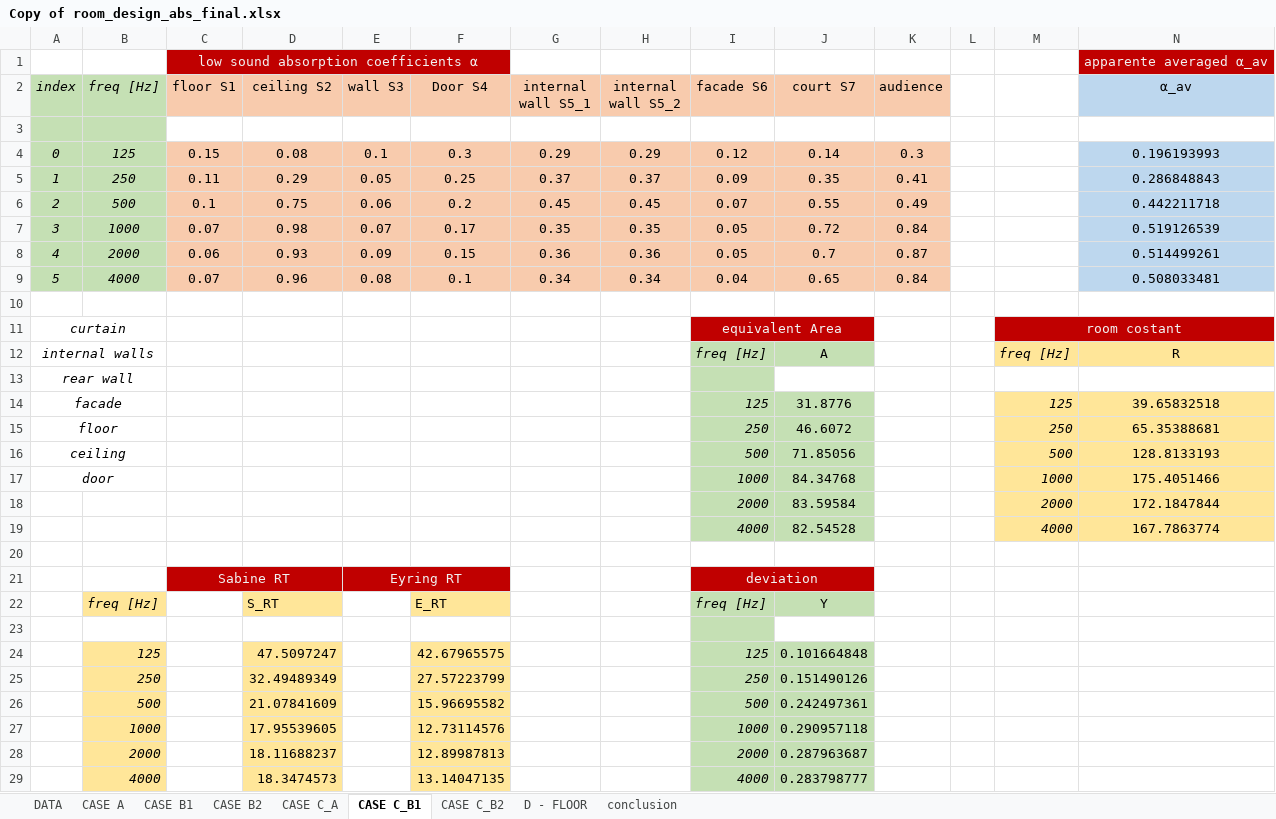
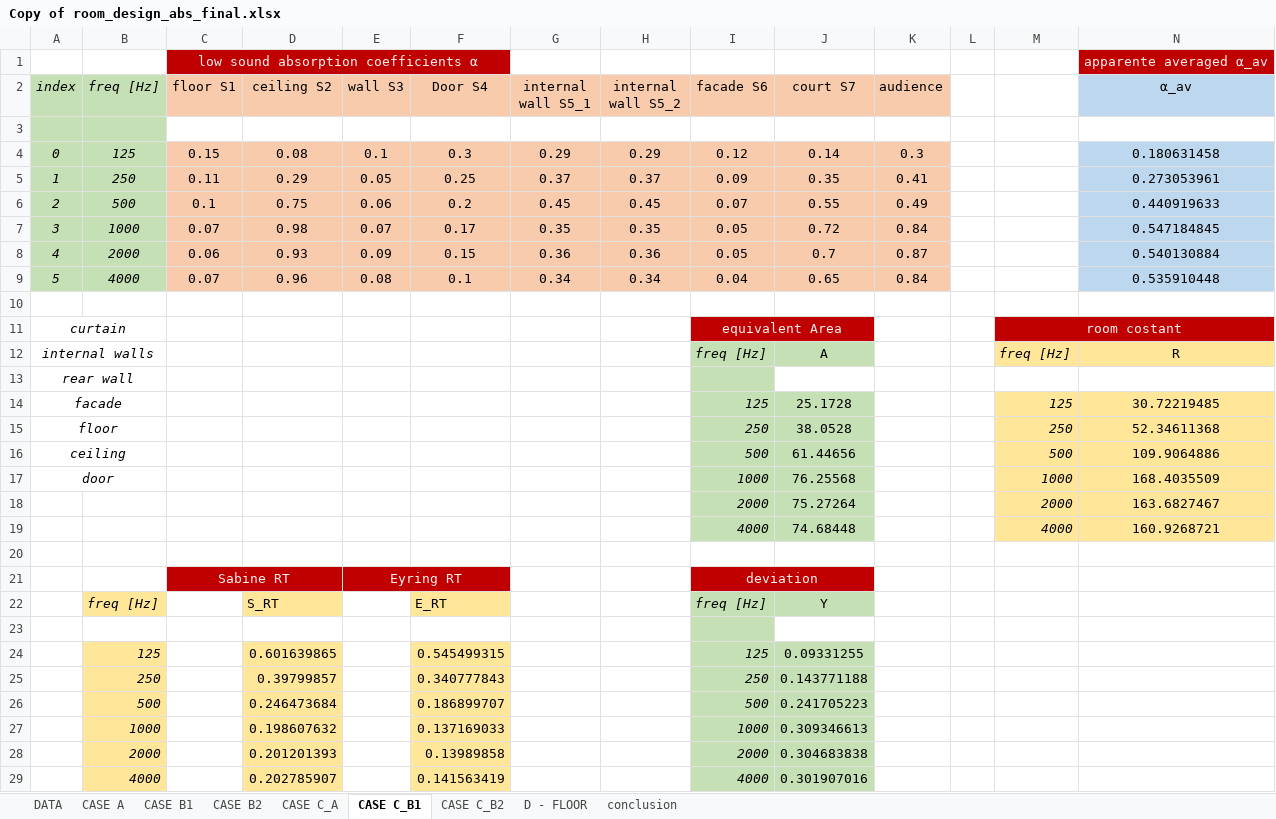
Before and after one commit to MLercari/MusicalAcousticsHWs, an Excel workbook: RoomAcoustics/6_room_design_absorption/Copy of room_design_abs_final.xlsx, sheet CASE C_B1, drawn as a sheet; values as stored, in another font and other column widths than the file's, no borders; charts and pictures not drawn; removed rows and columns are numbered as before the commit, all else as after; the diff names each change by its address in the sheet, - before the commit and + after, or states it on an @@ line.

```diff
--- a/RoomAcoustics/6_room_design_absorption/Copy of room_design_abs_final.xlsx (sheet CASE C_B1)
+++ b/RoomAcoustics/6_room_design_absorption/Copy of room_design_abs_final.xlsx (sheet CASE C_B1)
-N4 (α_av): 0.196193993
+N4 (α_av): 0.180631458
-N5 (α_av): 0.286848843
+N5 (α_av): 0.273053961
-N6 (α_av): 0.442211718
+N6 (α_av): 0.440919633
-N7 (α_av): 0.519126539
+N7 (α_av): 0.547184845
-N8 (α_av): 0.514499261
+N8 (α_av): 0.540130884
-N9 (α_av): 0.508033481
+N9 (α_av): 0.535910448
-J14 (court S7): 31.8776
+J14 (court S7): 25.1728
-N14 (α_av): 39.65832518
+N14 (α_av): 30.72219485
-J15 (court S7): 46.6072
+J15 (court S7): 38.0528
-N15 (α_av): 65.35388681
+N15 (α_av): 52.34611368
-J16 (court S7): 71.85056
+J16 (court S7): 61.44656
-N16 (α_av): 128.8133193
+N16 (α_av): 109.9064886
-J17 (court S7): 84.34768
+J17 (court S7): 76.25568
-N17 (α_av): 175.4051466
+N17 (α_av): 168.4035509
-J18 (court S7): 83.59584
+J18 (court S7): 75.27264
-N18 (α_av): 172.1847844
+N18 (α_av): 163.6827467
-J19 (court S7): 82.54528
+J19 (court S7): 74.68448
-N19 (α_av): 167.7863774
+N19 (α_av): 160.9268721
-row 24:  | 125 |  | 47.5097247 |  | 42.67965575 |  |  | 125 | 0.101664848
-row 25:  | 250 |  | 32.49489349 |  | 27.57223799 |  |  | 250 | 0.151490126
-row 26:  | 500 |  | 21.07841609 |  | 15.96695582 |  |  | 500 | 0.242497361
-row 27:  | 1000 |  | 17.95539605 |  | 12.73114576 |  |  | 1000 | 0.290957118
-row 28:  | 2000 |  | 18.11688237 |  | 12.89987813 |  |  | 2000 | 0.287963687
-row 29:  | 4000 |  | 18.3474573 |  | 13.14047135 |  |  | 4000 | 0.283798777
+row 24:  | 125 |  | 0.601639865 |  | 0.545499315 |  |  | 125 | 0.09331255
+row 25:  | 250 |  | 0.39799857 |  | 0.340777843 |  |  | 250 | 0.143771188
+row 26:  | 500 |  | 0.246473684 |  | 0.186899707 |  |  | 500 | 0.241705223
+row 27:  | 1000 |  | 0.198607632 |  | 0.137169033 |  |  | 1000 | 0.309346613
+row 28:  | 2000 |  | 0.201201393 |  | 0.13989858 |  |  | 2000 | 0.304683838
+row 29:  | 4000 |  | 0.202785907 |  | 0.141563419 |  |  | 4000 | 0.301907016
```
Also changed, not shown: sheet CASE B2, sheet CASE B1, sheet CASE A, sheet CASE C_A, sheet CASE C_B2, sheet D - FLOOR, 1 more sheet, charts or pictures.
